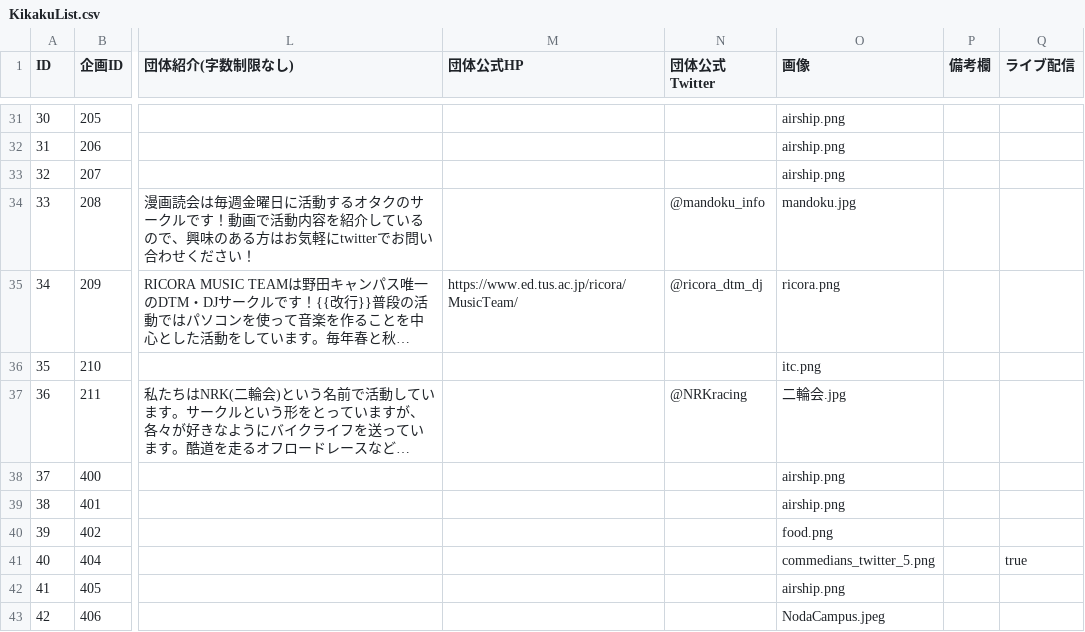
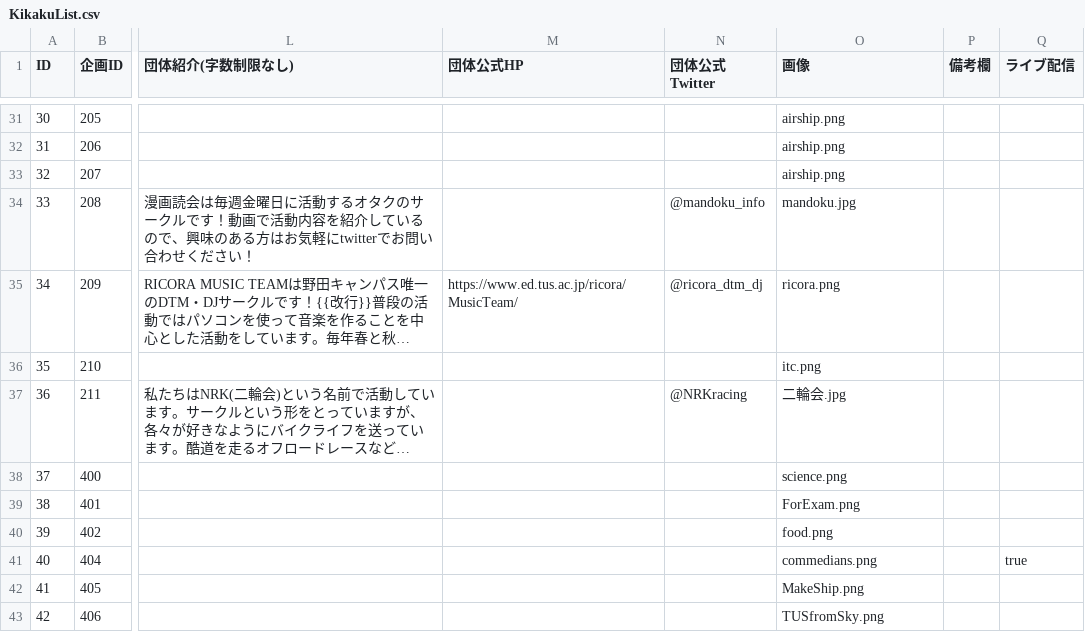
Before and after one commit to toshi-bp/ridaisai_2020, a CSV file: kikaku/KikakuList.csv, drawn as a sheet; only a part is shown, gaps mark what is left out; long unchanged cells end in …; the diff names each change by its address in the sheet, - before the commit and + after, or states it on an @@ line.

```diff
--- a/kikaku/KikakuList.csv
+++ b/kikaku/KikakuList.csv
-O38 (画像): airship.png
+O38 (画像): science.png
-O39 (画像): airship.png
+O39 (画像): ForExam.png
-O41 (画像): commedians_twitter_5.png
+O41 (画像): commedians.png
-O42 (画像): airship.png
+O42 (画像): MakeShip.png
-O43 (画像): NodaCampus.jpeg
+O43 (画像): TUSfromSky.png
```
Also changed, not shown: 7 other files.
